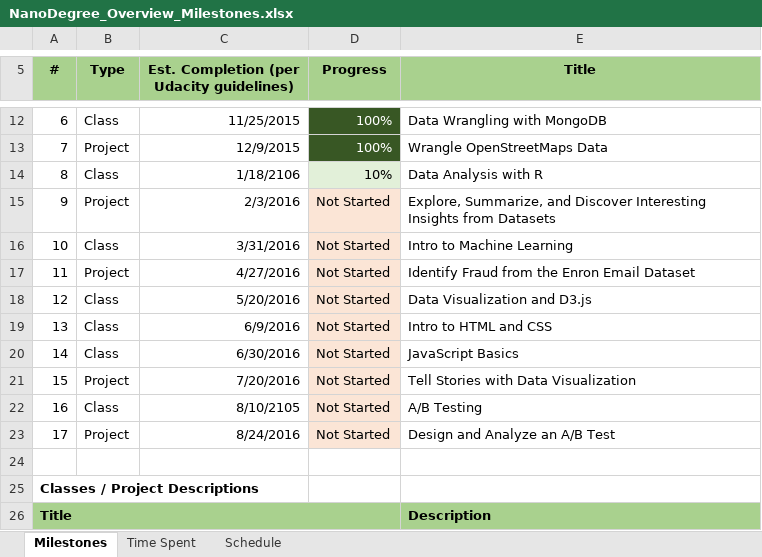
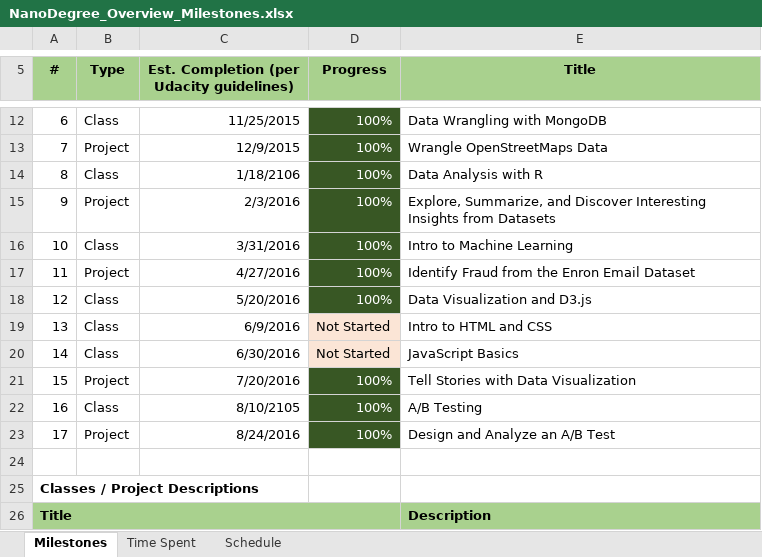
Before and after one commit to psuanm5030/DA_NanoDegree, an Excel workbook: A_Overall_Documents/NanoDegree_Overview_Milestones.xlsx, sheet Milestones, drawn as a sheet; only a part is shown, gaps mark what is left out; values as stored, in another font and other column widths than the file's, no borders; the diff names each change by its address in the sheet, - before the commit and + after, or states it on an @@ line.

```diff
--- a/A_Overall_Documents/NanoDegree_Overview_Milestones.xlsx (sheet Milestones)
+++ b/A_Overall_Documents/NanoDegree_Overview_Milestones.xlsx (sheet Milestones)
-D14 (Progress): 10%
+D14 (Progress): 100%
-D14:D18 text colour: black
+D14:D18 text colour: #FFFFFF
-D14 fill: #E2F0D9
+D14 fill: #385724
-D15:D18 (Progress): Not Started
+D15:D18 (Progress): 100%
-D15:D18 fill: #FBE5D6
+D15:D18 fill: #385724
-D21:D23 (Progress): Not Started
+D21:D23 (Progress): 100%
@@ D21:D23 fill: #FBE5D6 → #385724, text colour: black → #FFFFFF @@
```
Also changed, not shown: sheet Time Spent, 16 other files.
